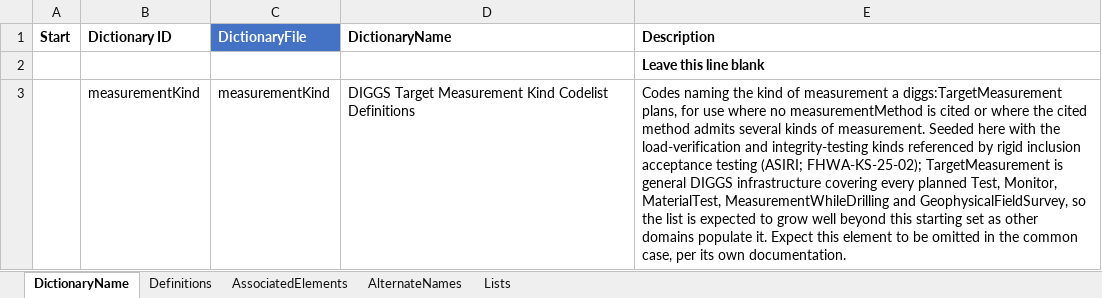
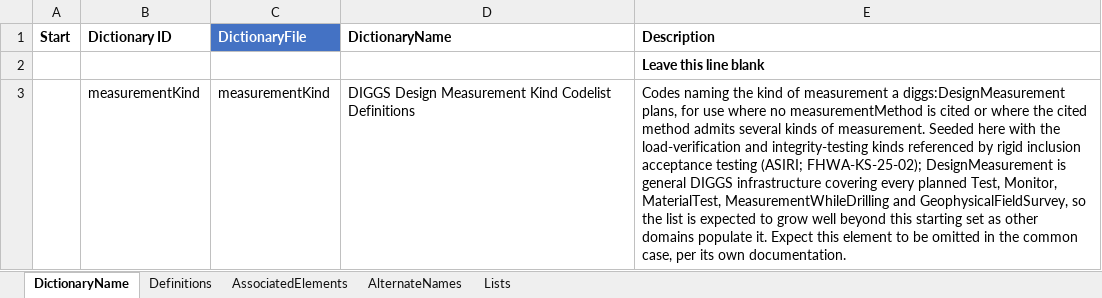
Before and after one commit to DIGGSml/def, an Excel workbook: Codelist Excel Files and Conversion Templates to XML/measurementKind.xlsx, sheet DictionaryName, drawn as a sheet; values as stored, in another font and other column widths than the file's, no borders; table styles not drawn; the diff names each change by its address in the sheet, - before the commit and + after, or states it on an @@ line.

```diff
--- a/Codelist Excel Files and Conversion Templates to XML/measurementKind.xlsx (sheet DictionaryName)
+++ b/Codelist Excel Files and Conversion Templates to XML/measurementKind.xlsx (sheet DictionaryName)
-D3 (DictionaryName): DIGGS Target Measurement Kind…
+D3 (DictionaryName): DIGGS Design Measurement Kind…
-E3 (Description): …measurement a diggs:TargetMeasurement plans, for use where no measurementMethod is cited or where the cited method admits several kinds of measurement. Seeded here with the load-verification and integrity-testing kinds referenced by rigid inclusion acceptance testing (ASIRI; FHWA-KS-25-02); TargetMeasurement is general…
+E3 (Description): …measurement a diggs:DesignMeasurement plans, for use where no measurementMethod is cited or where the cited method admits several kinds of measurement. Seeded here with the load-verification and integrity-testing kinds referenced by rigid inclusion acceptance testing (ASIRI; FHWA-KS-25-02); DesignMeasurement is general…
```
Also changed, not shown: sheet AssociatedElements, 1 other file.
